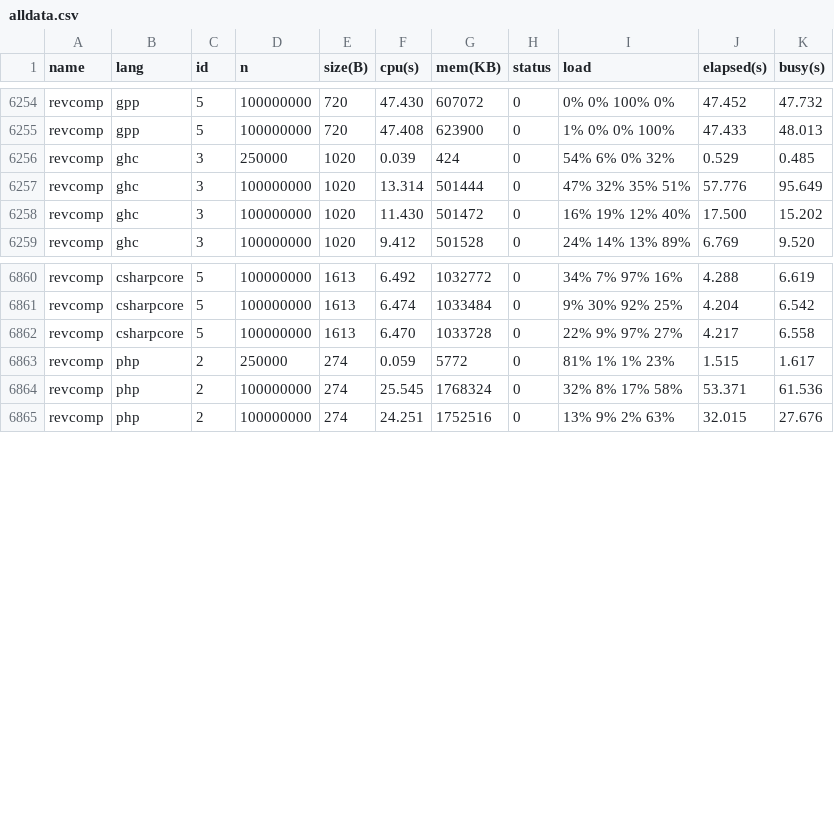
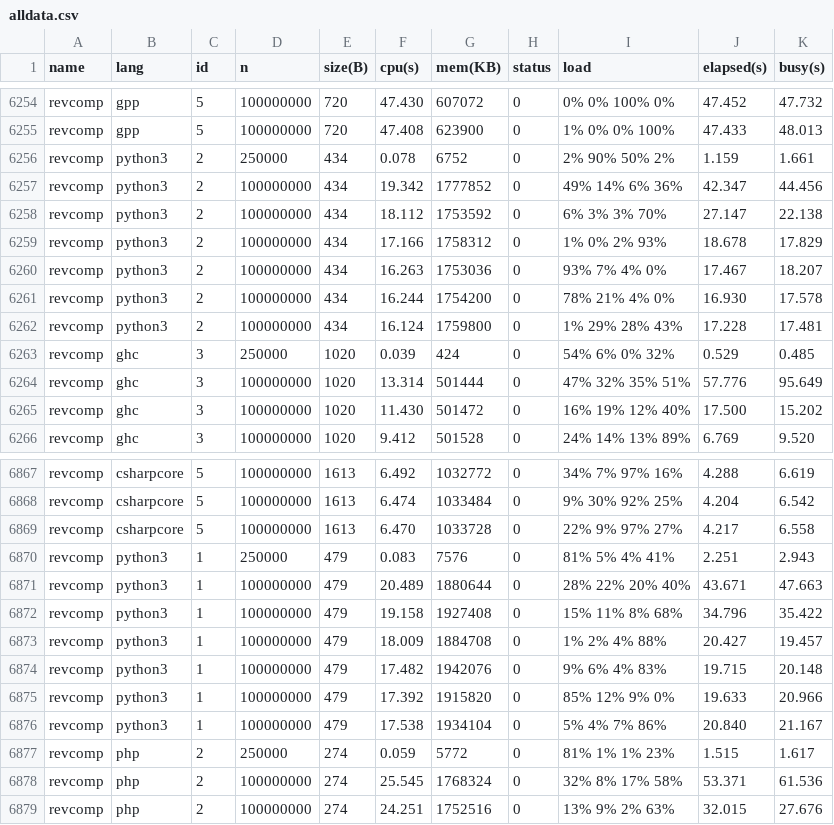
Before and after one commit to kirisky/benchmarks-game, a CSV file: public/data/alldata.csv, drawn as a sheet; only a part is shown, gaps mark what is left out; the diff names each change by its address in the sheet, - before the commit and + after, or states it on an @@ line.

```diff
--- a/public/data/alldata.csv
+++ b/public/data/alldata.csv
+row 6256: revcomp | python3 | 2 | 250000 | 434 | 0.078 | 6752 | 0 | 2% 90% 50% 2% | 1.159 | 1.661
+row 6257: revcomp | python3 | 2 | 100000000 | 434 | 19.342 | 1777852 | 0 | 49% 14% 6% 36% | 42.347 | 44.456
+row 6258: revcomp | python3 | 2 | 100000000 | 434 | 18.112 | 1753592 | 0 | 6% 3% 3% 70% | 27.147 | 22.138
+row 6259: revcomp | python3 | 2 | 100000000 | 434 | 17.166 | 1758312 | 0 | 1% 0% 2% 93% | 18.678 | 17.829
+row 6260: revcomp | python3 | 2 | 100000000 | 434 | 16.263 | 1753036 | 0 | 93% 7% 4% 0% | 17.467 | 18.207
+row 6261: revcomp | python3 | 2 | 100000000 | 434 | 16.244 | 1754200 | 0 | 78% 21% 4% 0% | 16.930 | 17.578
+row 6262: revcomp | python3 | 2 | 100000000 | 434 | 16.124 | 1759800 | 0 | 1% 29% 28% 43% | 17.228 | 17.481
+row 6870: revcomp | python3 | 1 | 250000 | 479 | 0.083 | 7576 | 0 | 81% 5% 4% 41% | 2.251 | 2.943
+row 6871: revcomp | python3 | 1 | 100000000 | 479 | 20.489 | 1880644 | 0 | 28% 22% 20% 40% | 43.671 | 47.663
+row 6872: revcomp | python3 | 1 | 100000000 | 479 | 19.158 | 1927408 | 0 | 15% 11% 8% 68% | 34.796 | 35.422
+row 6873: revcomp | python3 | 1 | 100000000 | 479 | 18.009 | 1884708 | 0 | 1% 2% 4% 88% | 20.427 | 19.457
+row 6874: revcomp | python3 | 1 | 100000000 | 479 | 17.482 | 1942076 | 0 | 9% 6% 4% 83% | 19.715 | 20.148
+row 6875: revcomp | python3 | 1 | 100000000 | 479 | 17.392 | 1915820 | 0 | 85% 12% 9% 0% | 19.633 | 20.966
+row 6876: revcomp | python3 | 1 | 100000000 | 479 | 17.538 | 1934104 | 0 | 5% 4% 7% 86% | 20.840 | 21.167
```
Also changed, not shown: public/data/data.csv, public/data/ndata.csv, 25 other files.
